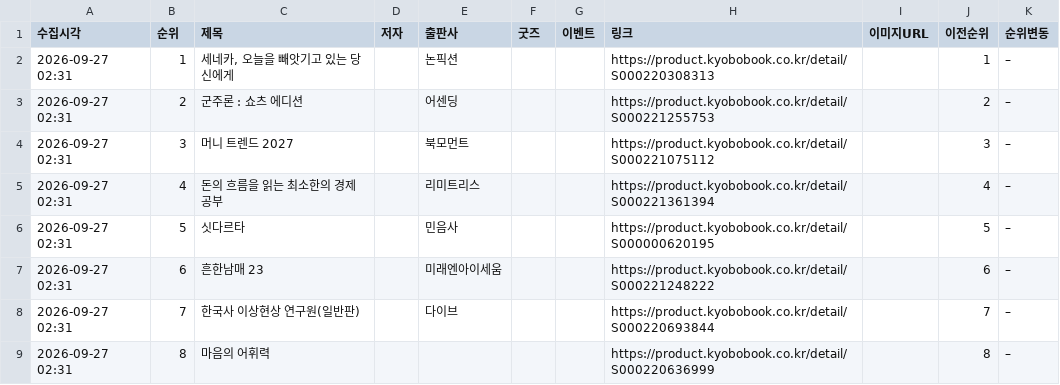
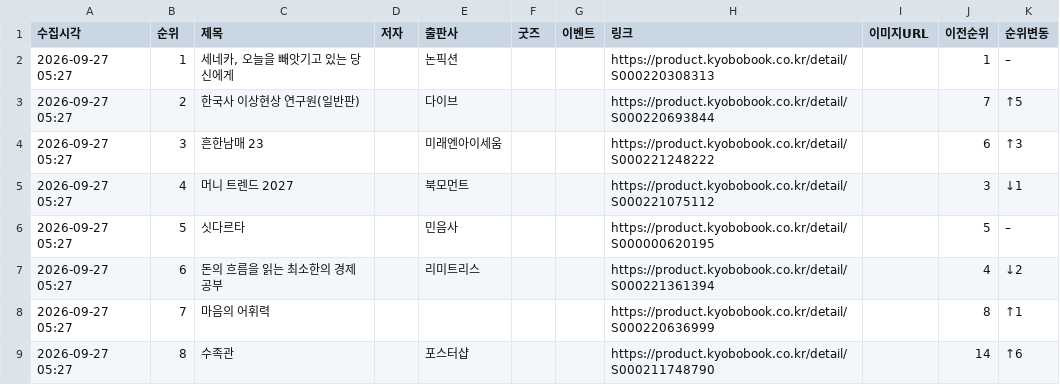
Before and after one commit to down-cyber/manga-bestseller, a CSV file: kyobo_manga.csv, drawn as a sheet; only a part is shown; the diff covers the shown part only.

```diff
--- a/kyobo_manga.csv
+++ b/kyobo_manga.csv
@@ -1,9 +1,9 @@
 수집시각,순위,제목,저자,출판사,굿즈,이벤트,링크,이미지URL,이전순위,순위변동
-2026-09-27 02:31,1,"세네카, 오늘을 빼앗기고 있는 당신에게",,논픽션,,,https://product.kyobobook.co.kr/detail/S000220308313,,1,–
-2026-09-27 02:31,2,군주론 : 쇼츠 에디션,,어센딩,,,https://product.kyobobook.co.kr/detail/S000221255753,,2,–
-2026-09-27 02:31,3,머니 트렌드 2027,,북모먼트,,,https://product.kyobobook.co.kr/detail/S000221075112,,3,–
-2026-09-27 02:31,4,돈의 흐름을 읽는 최소한의 경제 공부,,리미트리스,,,https://product.kyobobook.co.kr/detail/S000221361394,,4,–
-2026-09-27 02:31,5,싯다르타,,민음사,,,https://product.kyobobook.co.kr/detail/S000000620195,,5,–
-2026-09-27 02:31,6,흔한남매 23,,미래엔아이세움,,,https://product.kyobobook.co.kr/detail/S000221248222,,6,–
-2026-09-27 02:31,7,한국사 이상현상 연구원(일반판),,다이브,,,https://product.kyobobook.co.kr/detail/S000220693844,,7,–
-2026-09-27 02:31,8,마음의 어휘력,,,,,https://product.kyobobook.co.kr/detail/S000220636999,,8,–
+2026-09-27 05:27,1,"세네카, 오늘을 빼앗기고 있는 당신에게",,논픽션,,,https://product.kyobobook.co.kr/detail/S000220308313,,1,–
+2026-09-27 05:27,2,한국사 이상현상 연구원(일반판),,다이브,,,https://product.kyobobook.co.kr/detail/S000220693844,,7,↑5
+2026-09-27 05:27,3,흔한남매 23,,미래엔아이세움,,,https://product.kyobobook.co.kr/detail/S000221248222,,6,↑3
+2026-09-27 05:27,4,머니 트렌드 2027,,북모먼트,,,https://product.kyobobook.co.kr/detail/S000221075112,,3,↓1
+2026-09-27 05:27,5,싯다르타,,민음사,,,https://product.kyobobook.co.kr/detail/S000000620195,,5,–
+2026-09-27 05:27,6,돈의 흐름을 읽는 최소한의 경제 공부,,리미트리스,,,https://product.kyobobook.co.kr/detail/S000221361394,,4,↓2
+2026-09-27 05:27,7,마음의 어휘력,,,,,https://product.kyobobook.co.kr/detail/S000220636999,,8,↑1
+2026-09-27 05:27,8,수족관,,포스터샵,,,https://product.kyobobook.co.kr/detail/S000211748790,,14,↑6
```
Also changed, not shown: 3 added rows and 42 edited cells elsewhere in this file, aladin_manga.csv, yes24_manga.csv, 1 other file.
